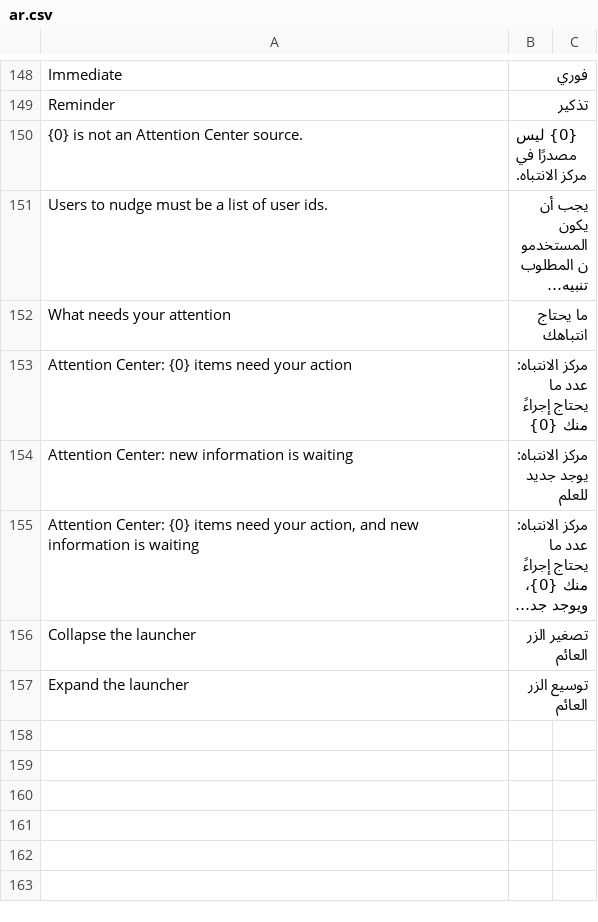
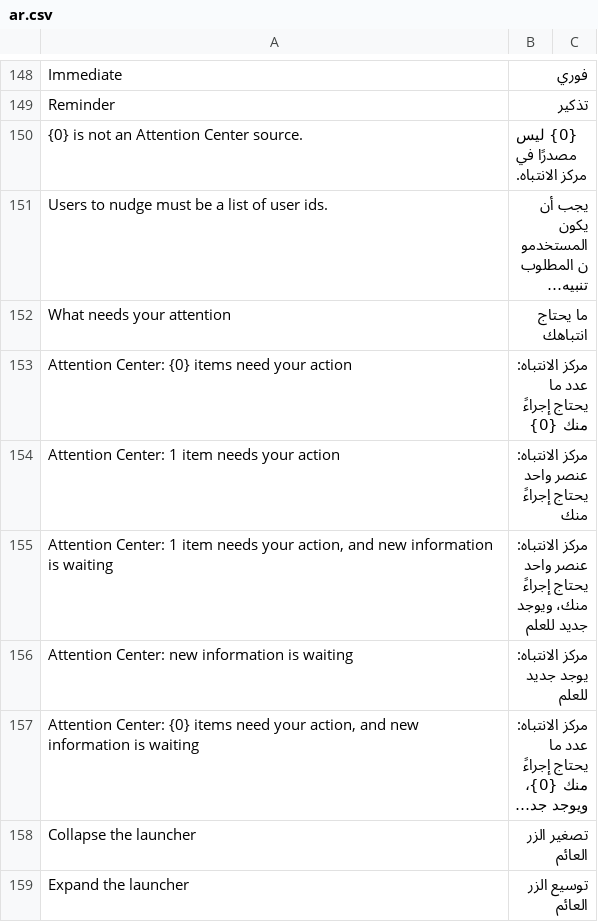
Before and after one commit to alimohsenpro/attention_center, a CSV file: attention_center/translations/ar.csv, drawn as a sheet; only a part is shown, gaps mark what is left out; long unchanged cells end in …; the diff names each change by its address in the sheet, - before the commit and + after, or states it on an @@ line.

```diff
--- a/attention_center/translations/ar.csv
+++ b/attention_center/translations/ar.csv
+row 154: Attention Center: 1 item needs your action | مركز الانتباه: عنصر واحد يحتاج إجراءً منك
+row 155: Attention Center: 1 item needs your action, and new information is waiting | مركز الانتباه: عنصر واحد يحتاج إجراءً منك، ويوجد جديد للعلم
```
Also changed, not shown: 2 other files.
